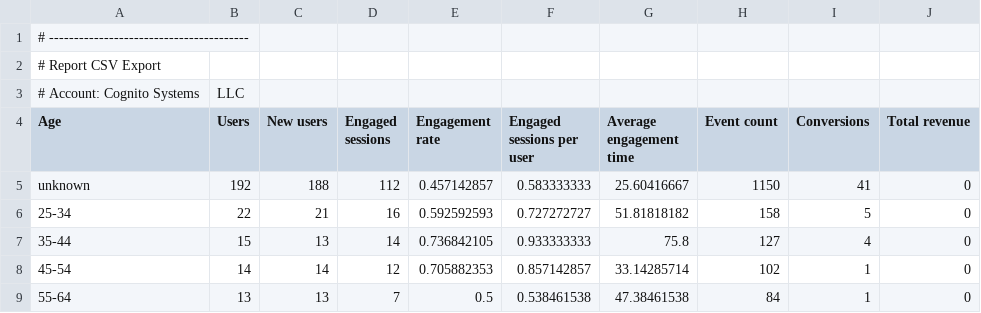
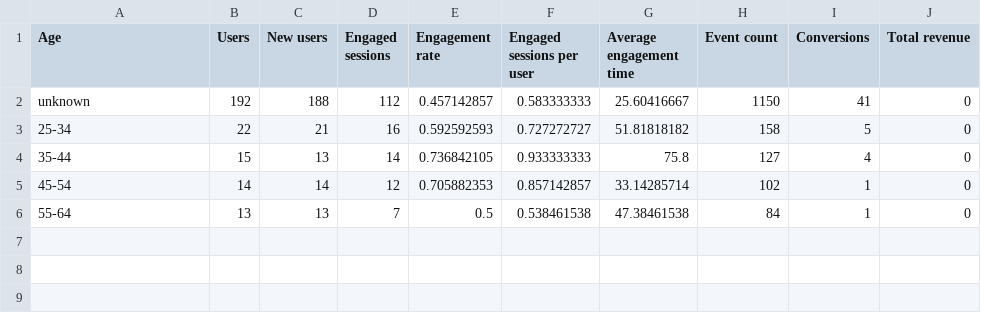
Before and after one commit to matteoshafer/cognito_systems, a CSV file: age_cog.csv, drawn as a sheet; the diff names each change by its address in the sheet, - before the commit and + after, or states it on an @@ line.

Commit message:
Add files via upload

```diff
--- a/age_cog.csv
+++ b/age_cog.csv
-row 1: # ----------------------------------------
-row 2: # Report CSV Export
-row 3: # Account: Cognito Systems | LLC
```
